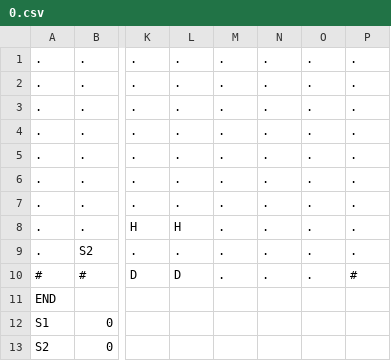
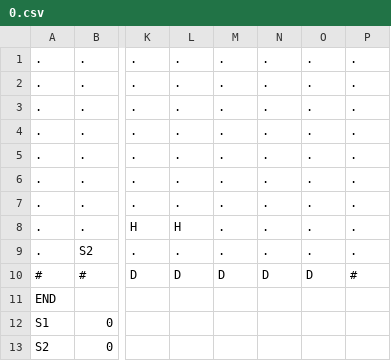
Before and after one commit to zmthy/play-dead, a CSV file: PlayDead_PSK/Platformer/Content/Levels/0.csv, drawn as a sheet; only a part is shown, gaps mark what is left out; the diff names each change by its address in the sheet, - before the commit and + after, or states it on an @@ line.

```diff
--- a/PlayDead_PSK/Platformer/Content/Levels/0.csv
+++ b/PlayDead_PSK/Platformer/Content/Levels/0.csv
-M10: .
+M10: D
-N10: .
+N10: D
-O10: .
+O10: D
```
Also changed, not shown: 2 other files.
